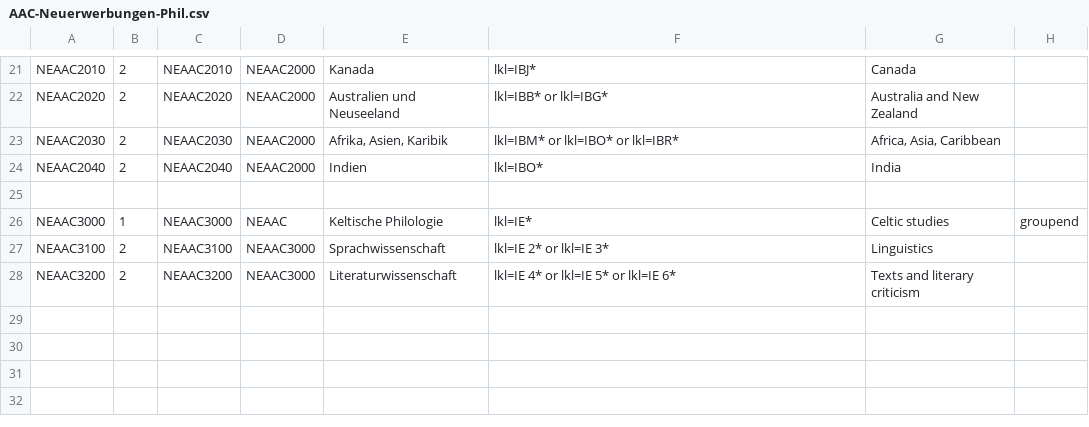
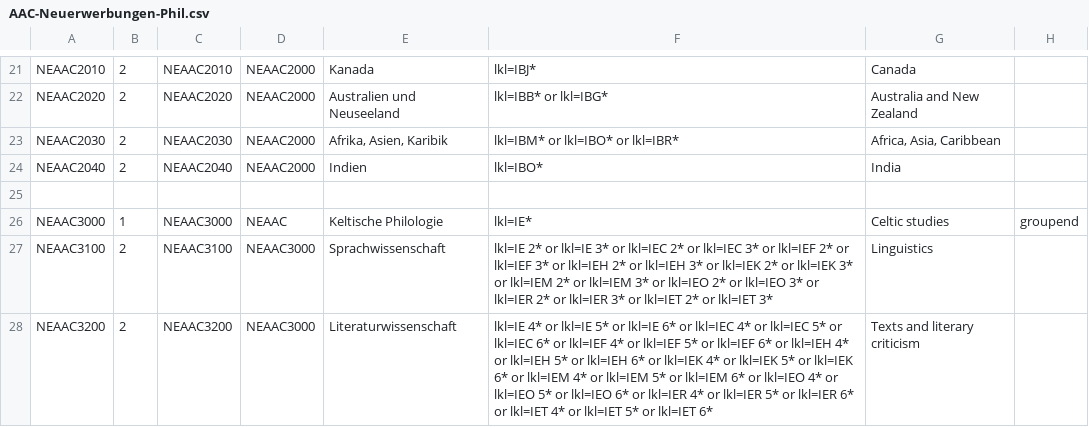
Before and after one commit to subugoe/vlibs-typo3, a CSV file: fileadmin/gok/csv/AAC-Neuerwerbungen-Phil.csv, drawn as a sheet; only a part is shown, gaps mark what is left out.

Commit message:
AAC Neuerwerbungen Phil: Correct queries for Keltologie

```diff
--- a/fileadmin/gok/csv/AAC-Neuerwerbungen-Phil.csv
+++ b/fileadmin/gok/csv/AAC-Neuerwerbungen-Phil.csv
@@ -26,3 +26,3 @@
 "NEAAC3000";1;"NEAAC3000";"NEAAC";"Keltische Philologie";"lkl=IE*";"Celtic studies";"groupend"
-"NEAAC3100";2;"NEAAC3100";"NEAAC3000";"Sprachwissenschaft";"lkl=IE 2* or lkl=IE 3*";"Linguistics";
-"NEAAC3200";2;"NEAAC3200";"NEAAC3000";"Literaturwissenschaft";"lkl=IE 4* or lkl=IE 5* or lkl=IE 6*";"Texts and literary criticism";
+"NEAAC3100";2;"NEAAC3100";"NEAAC3000";"Sprachwissenschaft";"lkl=IE 2* or lkl=IE 3* or lkl=IEC 2* or lkl=IEC 3* or lkl=IEF 2* or lkl=IEF 3* or lkl=IEH 2* or lkl=IEH 3* or lkl=IEK 2* or lkl=IEK 3* or lkl=IEM 2* or lkl=IEM 3* or lkl=IEO 2* or lkl=IEO 3* or lkl=IER 2* or lkl=IER 3* or lkl=IET 2* or lkl=IET 3*";"Linguistics";
+"NEAAC3200";2;"NEAAC3200";"NEAAC3000";"Literaturwissenschaft";"lkl=IE 4* or lkl=IE 5* or lkl=IE 6* or lkl=IEC 4* or lkl=IEC 5* or lkl=IEC 6* or lkl=IEF 4* or lkl=IEF 5* or lkl=IEF 6* or lkl=IEH 4* or lkl=IEH 5* or lkl=IEH 6* or lkl=IEK 4* or lkl=IEK 5* or lkl=IEK 6* or lkl=IEM 4* or lkl=IEM 5* or lkl=IEM 6* or lkl=IEO 4* or lkl=IEO 5* or lkl=IEO 6* or lkl=IER 4* or lkl=IER 5* or lkl=IER 6* or lkl=IET 4* or lkl=IET 5* or lkl=IET 6*";"Texts and literary criticism";
```
Also changed, not shown: 1 other file.
